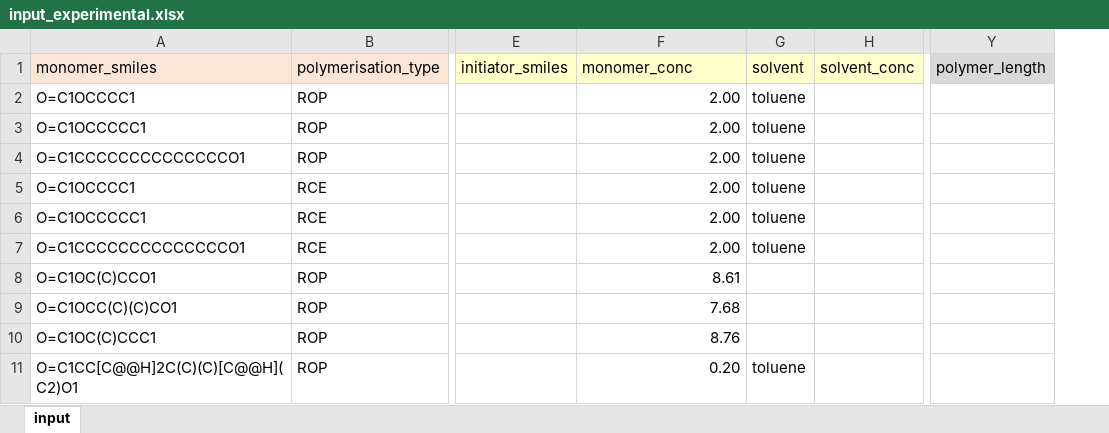
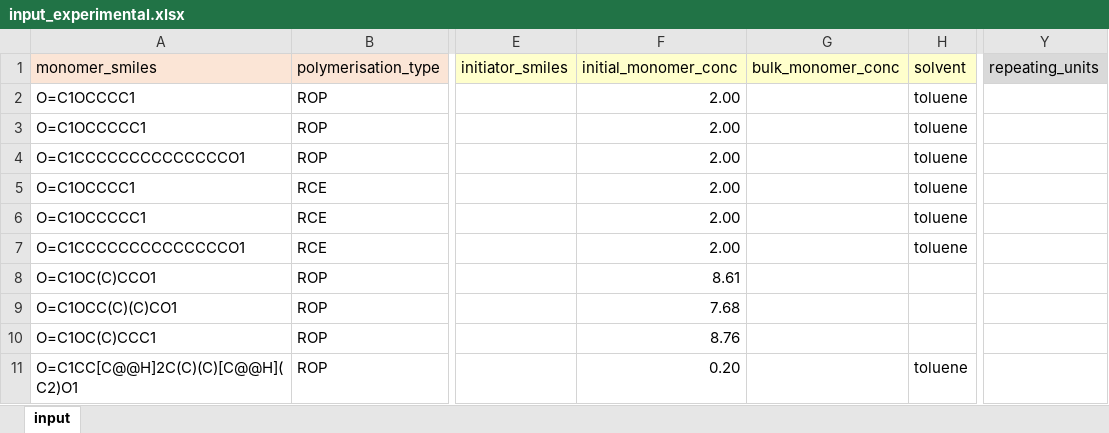
Before and after one commit to virtualatoms/tropic, an Excel workbook: data/input_experimental.xlsx, sheet input, drawn as a sheet; only a part is shown, gaps mark what is left out; values as stored, in another font and other column widths than the file's, no borders; removed rows and columns are numbered as before the commit, all else as after; the diff names each change by its address in the sheet, - before the commit and + after, or states it on an @@ line.

```diff
--- a/data/input_experimental.xlsx (sheet input)
+++ b/data/input_experimental.xlsx (sheet input)
+column G (bulk_monomer_conc), empty
-column H (solvent_conc), empty
-F1: monomer_conc
+F1: initial_monomer_conc
-Y1: polymer_length
+Y1: repeating_units
```
Also changed, not shown: data/input_computational.xlsx, 15 other files.
